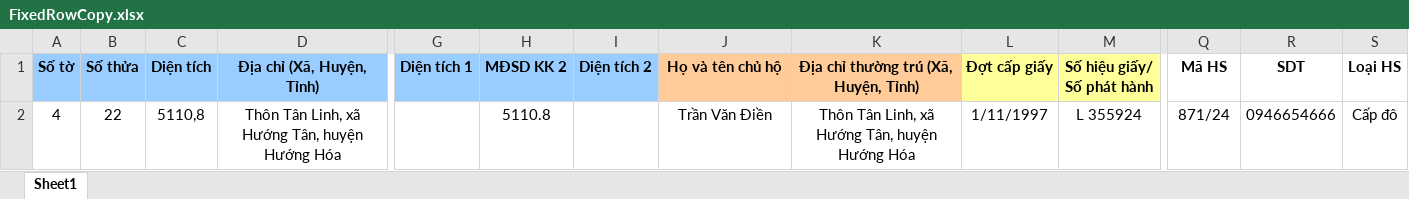
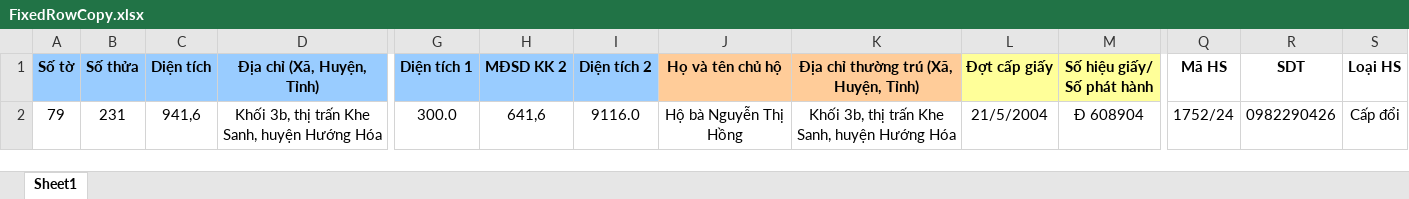
Before and after one commit to guitarkhongem/SOMUCKE, an Excel workbook: SODO/Khe Sanh/FixedRowCopy.xlsx, sheet Sheet1, drawn as a sheet; only a part is shown, gaps mark what is left out; values as stored, in another font and other column widths than the file's, no borders; charts and pictures not drawn; removed rows and columns are numbered as before the commit, all else as after; rows hold the shown columns only; the diff names each change by its address in the sheet, - before the commit and + after, or states it on an @@ line.

Commit message:
Update FixedRowCopy.xlsx

```diff
--- a/SODO/Khe Sanh/FixedRowCopy.xlsx (sheet Sheet1)
+++ b/SODO/Khe Sanh/FixedRowCopy.xlsx (sheet Sheet1)
-row 2: 4 | 22 | 5110,8 | Thôn Tân Linh, xã Hướng Tân, huyện Hướng Hóa |  | 5110.8 |  | Trần Văn Điền | Thôn Tân Linh, xã Hướng Tân, huyện Hướng Hóa | 1/11/1997 | L 355924 | 871/24 | 0946654666 | Cấp đô
+row 2: 79 | 231 | 941,6 | Khối 3b, thị trấn Khe Sanh, huyện Hướng Hóa | 300.0 | 641,6 | 9116.0 | Hộ bà Nguyễn Thị Hồng | Khối 3b, thị trấn Khe Sanh, huyện Hướng Hóa | 21/5/2004 | Đ 608904 | 1752/24 | 0982290426 | Cấp đổi
```
Also changed, not shown: charts or pictures.
